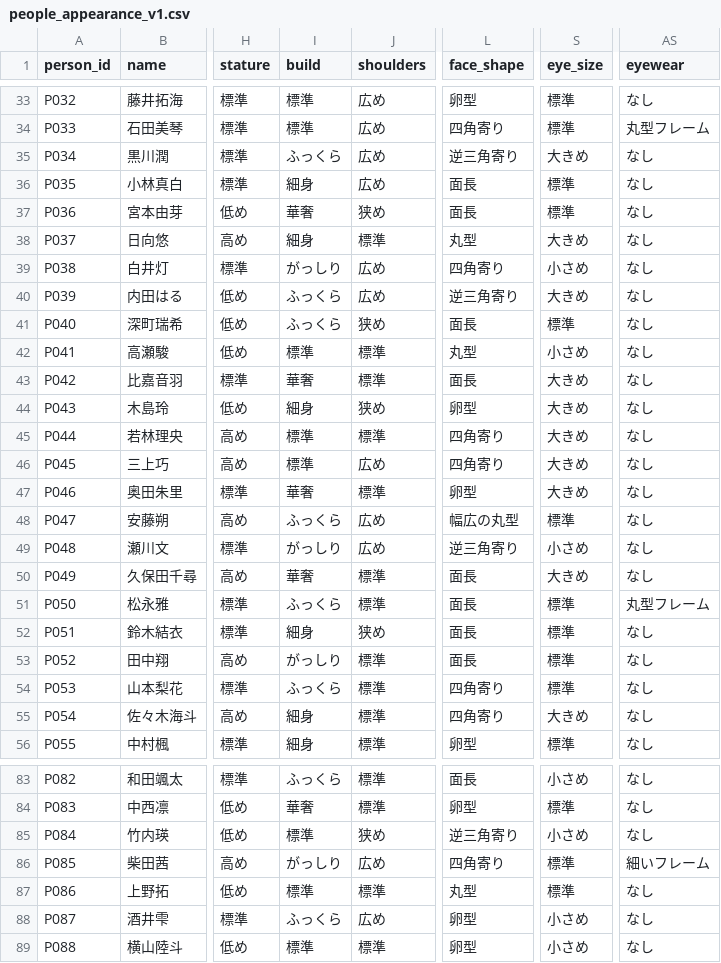
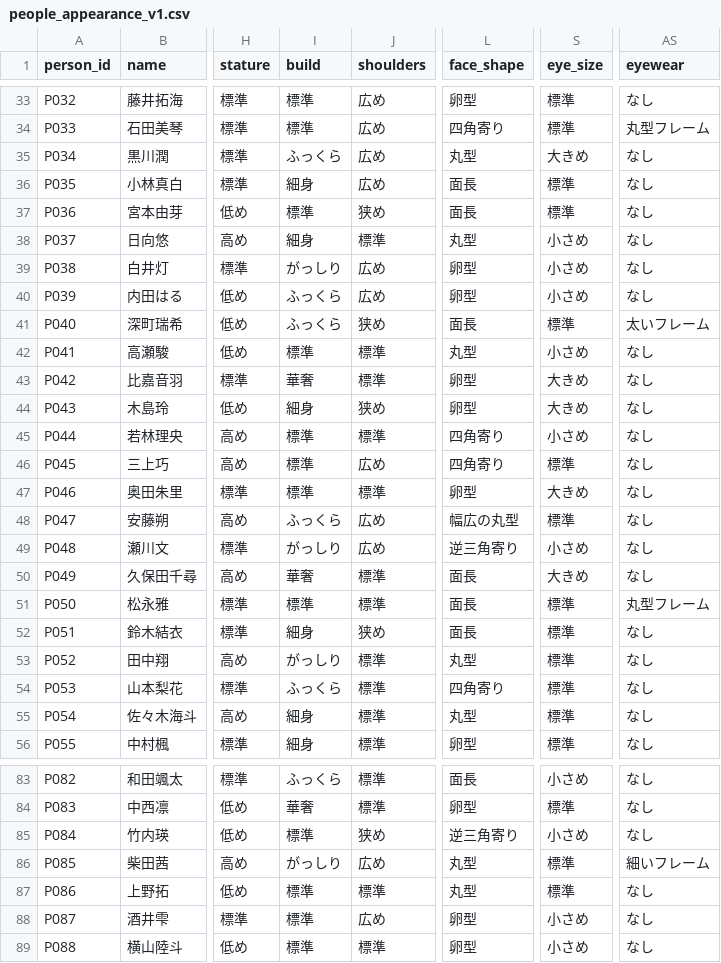
Before and after one commit to tora3-mystery/-, a CSV file: s6/assets/face_design/people_appearance_v1.csv, drawn as a sheet; only a part is shown, gaps mark what is left out; the diff covers the shown part only; the diff names each change by its address in the sheet, - before the commit and + after, or states it on an @@ line.

Commit message:
S6 face design: rebalance realistic distributions (people_appearance_v1.csv)

```diff
--- a/s6/assets/face_design/people_appearance_v1.csv
+++ b/s6/assets/face_design/people_appearance_v1.csv
-L35 (face_shape): 逆三角寄り
+L35 (face_shape): 丸型
-I37 (build): 華奢
+I37 (build): 標準
-S38 (eye_size): 大きめ
+S38 (eye_size): 小さめ
-L39 (face_shape): 四角寄り
+L39 (face_shape): 卵型
-L40 (face_shape): 逆三角寄り
+L40 (face_shape): 卵型
-S40 (eye_size): 大きめ
+S40 (eye_size): 小さめ
-AS41 (eyewear): なし
+AS41 (eyewear): 太いフレーム
-L43 (face_shape): 面長
+L43 (face_shape): 卵型
-S45 (eye_size): 大きめ
+S45 (eye_size): 小さめ
-S46 (eye_size): 大きめ
+S46 (eye_size): 標準
-I47 (build): 華奢
+I47 (build): 標準
-I51 (build): ふっくら
+I51 (build): 標準
-L53 (face_shape): 面長
+L53 (face_shape): 丸型
-L55 (face_shape): 四角寄り
+L55 (face_shape): 丸型
-S55 (eye_size): 大きめ
+S55 (eye_size): 標準
-L86 (face_shape): 四角寄り
+L86 (face_shape): 丸型
-I88 (build): ふっくら
+I88 (build): 標準
```
Also changed, not shown: 12 edited cells elsewhere in this file.
